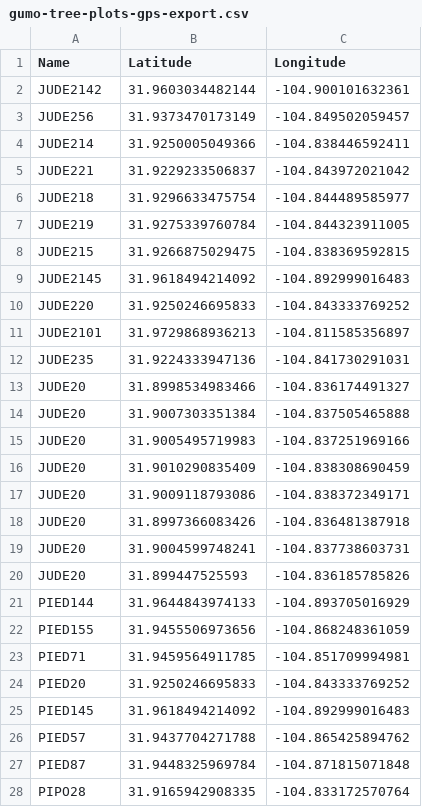
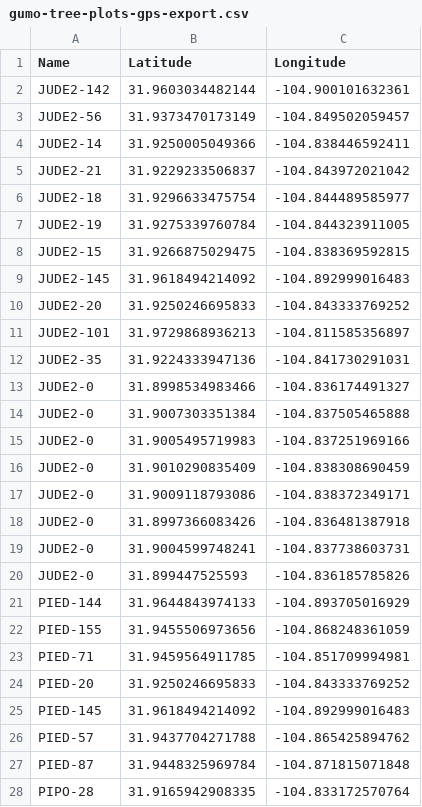
Before and after one commit to schwilklab/CSC-sky-island-forest, a CSV file: tree-selection/GUMO/gumo-tree-plots-gps-export.csv, drawn as a sheet; only a part is shown; the diff covers the shown part only.

Commit message:
Redo waypoint naming for GUMO tree selection

```diff
--- a/tree-selection/GUMO/gumo-tree-plots-gps-export.csv
+++ b/tree-selection/GUMO/gumo-tree-plots-gps-export.csv
@@ -1,28 +1,28 @@
 "Name","Latitude","Longitude"
-"JUDE2142",31.9603034482144,-104.900101632361
-"JUDE256",31.9373470173149,-104.849502059457
-"JUDE214",31.9250005049366,-104.838446592411
-"JUDE221",31.9229233506837,-104.843972021042
-"JUDE218",31.9296633475754,-104.844489585977
-"JUDE219",31.9275339760784,-104.844323911005
-"JUDE215",31.9266875029475,-104.838369592815
-"JUDE2145",31.9618494214092,-104.892999016483
-"JUDE220",31.9250246695833,-104.843333769252
-"JUDE2101",31.9729868936213,-104.811585356897
-"JUDE235",31.9224333947136,-104.841730291031
-"JUDE20",31.8998534983466,-104.836174491327
-"JUDE20",31.9007303351384,-104.837505465888
-"JUDE20",31.9005495719983,-104.837251969166
-"JUDE20",31.9010290835409,-104.838308690459
-"JUDE20",31.9009118793086,-104.838372349171
-"JUDE20",31.8997366083426,-104.836481387918
-"JUDE20",31.9004599748241,-104.837738603731
-"JUDE20",31.899447525593,-104.836185785826
-"PIED144",31.9644843974133,-104.893705016929
-"PIED155",31.9455506973656,-104.868248361059
-"PIED71",31.9459564911785,-104.851709994981
-"PIED20",31.9250246695833,-104.843333769252
-"PIED145",31.9618494214092,-104.892999016483
-"PIED57",31.9437704271788,-104.865425894762
-"PIED87",31.9448325969784,-104.871815071848
-"PIPO28",31.9165942908335,-104.833172570764
+"JUDE2-142",31.9603034482144,-104.900101632361
+"JUDE2-56",31.9373470173149,-104.849502059457
+"JUDE2-14",31.9250005049366,-104.838446592411
+"JUDE2-21",31.9229233506837,-104.843972021042
+"JUDE2-18",31.9296633475754,-104.844489585977
+"JUDE2-19",31.9275339760784,-104.844323911005
+"JUDE2-15",31.9266875029475,-104.838369592815
+"JUDE2-145",31.9618494214092,-104.892999016483
+"JUDE2-20",31.9250246695833,-104.843333769252
+"JUDE2-101",31.9729868936213,-104.811585356897
+"JUDE2-35",31.9224333947136,-104.841730291031
+"JUDE2-0",31.8998534983466,-104.836174491327
+"JUDE2-0",31.9007303351384,-104.837505465888
+"JUDE2-0",31.9005495719983,-104.837251969166
+"JUDE2-0",31.9010290835409,-104.838308690459
+"JUDE2-0",31.9009118793086,-104.838372349171
+"JUDE2-0",31.8997366083426,-104.836481387918
+"JUDE2-0",31.9004599748241,-104.837738603731
+"JUDE2-0",31.899447525593,-104.836185785826
+"PIED-144",31.9644843974133,-104.893705016929
+"PIED-155",31.9455506973656,-104.868248361059
+"PIED-71",31.9459564911785,-104.851709994981
+"PIED-20",31.9250246695833,-104.843333769252
+"PIED-145",31.9618494214092,-104.892999016483
+"PIED-57",31.9437704271788,-104.865425894762
+"PIED-87",31.9448325969784,-104.871815071848
+"PIPO-28",31.9165942908335,-104.833172570764
```
Also changed, not shown: 44 edited cells elsewhere in this file.
